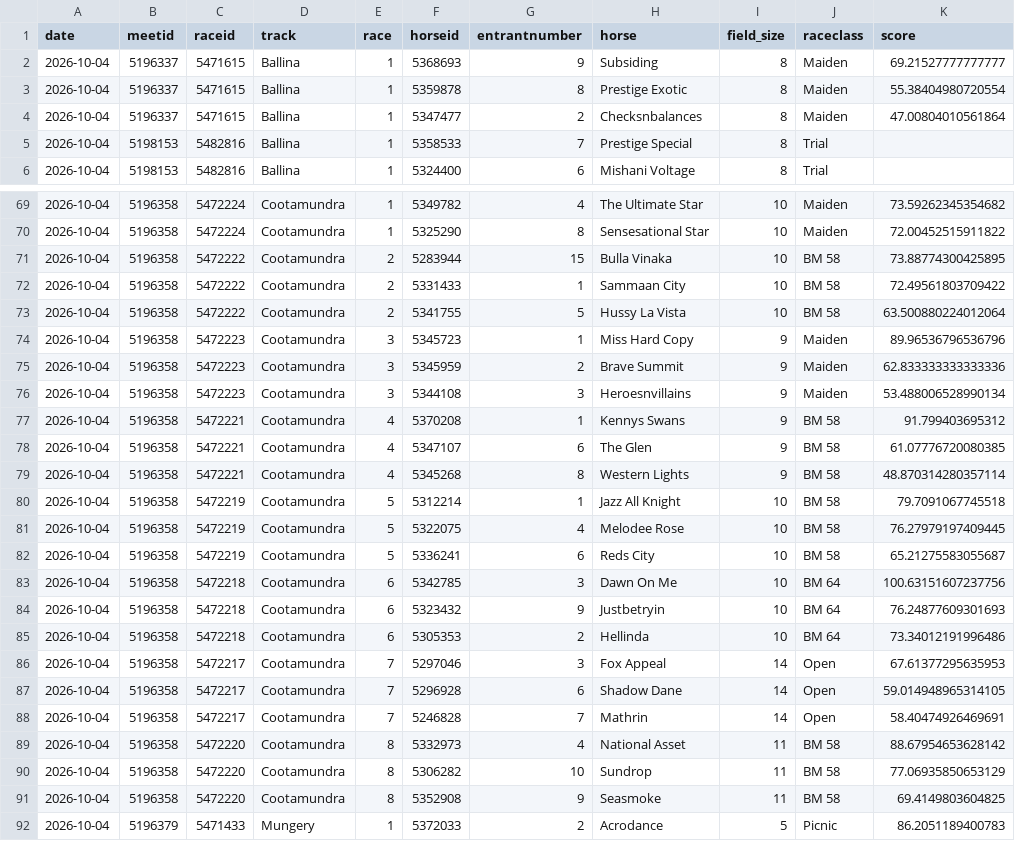
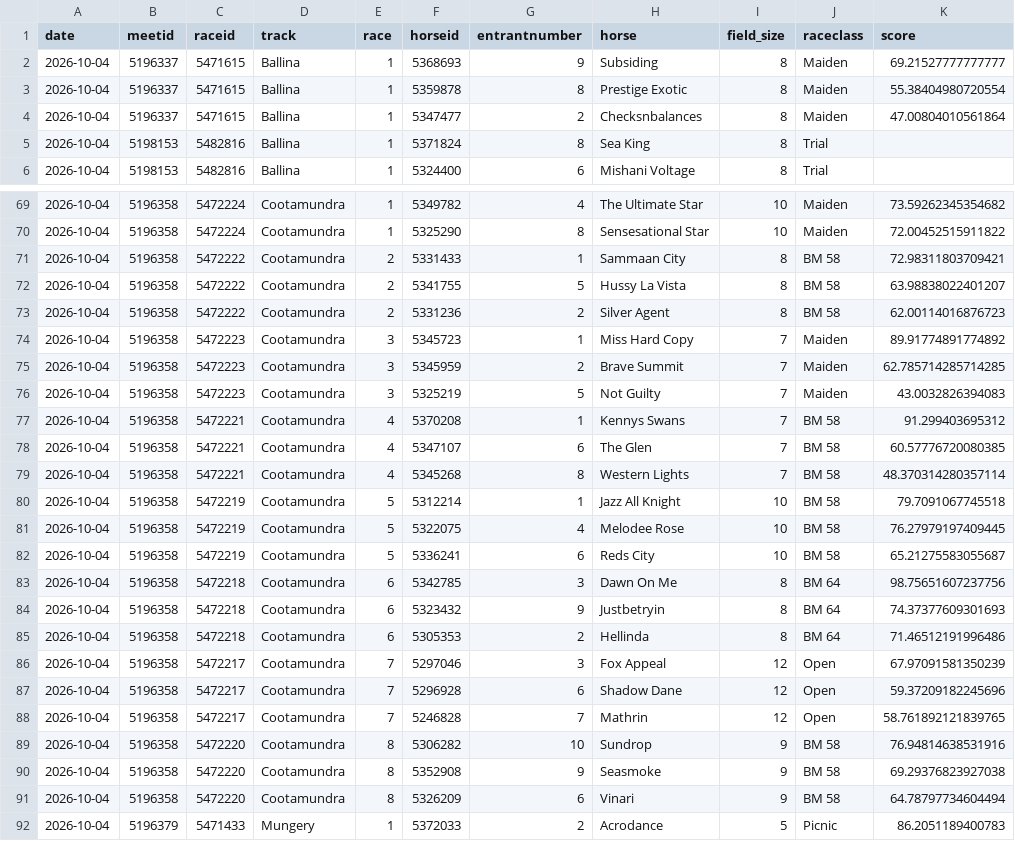
Before and after one commit to danielcappello/trackVision, a CSV file: race_ratings.csv, drawn as a sheet; only a part is shown, gaps mark what is left out; the diff covers the shown part only.

```diff
--- a/race_ratings.csv
+++ b/race_ratings.csv
@@ -4,3 +4,3 @@ date,meetid,raceid,track,race,horseid,entrantnumber,horse,field_size,raceclass,s
 2026-10-04,5196337,5471615,Ballina,1,5347477,2,Checksnbalances,8,Maiden,47.00804010561864
-2026-10-04,5198153,5482816,Ballina,1,5358533,7,Prestige Special,8,Trial,
+2026-10-04,5198153,5482816,Ballina,1,5371824,8,Sea King,8,Trial,
 2026-10-04,5198153,5482816,Ballina,1,5324400,6,Mishani Voltage,8,Trial,
@@ -70,11 +70,11 @@ date,meetid,raceid,track,race,horseid,entrantnumber,horse,field_size,raceclass,s
 2026-10-04,5196358,5472224,Cootamundra,1,5325290,8,Sensesational Star,10,Maiden,72.00452515911822
-2026-10-04,5196358,5472222,Cootamundra,2,5283944,15,Bulla Vinaka,10,BM 58,73.88774300425895
-2026-10-04,5196358,5472222,Cootamundra,2,5331433,1,Sammaan City,10,BM 58,72.49561803709422
-2026-10-04,5196358,5472222,Cootamundra,2,5341755,5,Hussy La Vista,10,BM 58,63.500880224012064
-2026-10-04,5196358,5472223,Cootamundra,3,5345723,1,Miss Hard Copy,9,Maiden,89.96536796536796
-2026-10-04,5196358,5472223,Cootamundra,3,5345959,2,Brave Summit,9,Maiden,62.833333333333336
-2026-10-04,5196358,5472223,Cootamundra,3,5344108,3,Heroesnvillains,9,Maiden,53.488006528990134
-2026-10-04,5196358,5472221,Cootamundra,4,5370208,1,Kennys Swans,9,BM 58,91.799403695312
-2026-10-04,5196358,5472221,Cootamundra,4,5347107,6,The Glen,9,BM 58,61.07776720080385
-2026-10-04,5196358,5472221,Cootamundra,4,5345268,8,Western Lights,9,BM 58,48.870314280357114
+2026-10-04,5196358,5472222,Cootamundra,2,5331433,1,Sammaan City,8,BM 58,72.98311803709421
+2026-10-04,5196358,5472222,Cootamundra,2,5341755,5,Hussy La Vista,8,BM 58,63.98838022401207
+2026-10-04,5196358,5472222,Cootamundra,2,5331236,2,Silver Agent,8,BM 58,62.00114016876723
+2026-10-04,5196358,5472223,Cootamundra,3,5345723,1,Miss Hard Copy,7,Maiden,89.91774891774892
+2026-10-04,5196358,5472223,Cootamundra,3,5345959,2,Brave Summit,7,Maiden,62.785714285714285
+2026-10-04,5196358,5472223,Cootamundra,3,5325219,5,Not Guilty,7,Maiden,43.0032826394083
+2026-10-04,5196358,5472221,Cootamundra,4,5370208,1,Kennys Swans,7,BM 58,91.299403695312
+2026-10-04,5196358,5472221,Cootamundra,4,5347107,6,The Glen,7,BM 58,60.57776720080385
+2026-10-04,5196358,5472221,Cootamundra,4,5345268,8,Western Lights,7,BM 58,48.370314280357114
 2026-10-04,5196358,5472219,Cootamundra,5,5312214,1,Jazz All Knight,10,BM 58,79.7091067745518
@@ -82,11 +82,11 @@ date,meetid,raceid,track,race,horseid,entrantnumber,horse,field_size,raceclass,s
 2026-10-04,5196358,5472219,Cootamundra,5,5336241,6,Reds City,10,BM 58,65.21275583055687
-2026-10-04,5196358,5472218,Cootamundra,6,5342785,3,Dawn On Me,10,BM 64,100.63151607237756
-2026-10-04,5196358,5472218,Cootamundra,6,5323432,9,Justbetryin,10,BM 64,76.24877609301693
-2026-10-04,5196358,5472218,Cootamundra,6,5305353,2,Hellinda,10,BM 64,73.34012191996486
-2026-10-04,5196358,5472217,Cootamundra,7,5297046,3,Fox Appeal,14,Open,67.61377295635953
-2026-10-04,5196358,5472217,Cootamundra,7,5296928,6,Shadow Dane,14,Open,59.014948965314105
-2026-10-04,5196358,5472217,Cootamundra,7,5246828,7,Mathrin,14,Open,58.40474926469691
-2026-10-04,5196358,5472220,Cootamundra,8,5332973,4,National Asset,11,BM 58,88.67954653628142
-2026-10-04,5196358,5472220,Cootamundra,8,5306282,10,Sundrop,11,BM 58,77.06935850653129
-2026-10-04,5196358,5472220,Cootamundra,8,5352908,9,Seasmoke,11,BM 58,69.4149803604825
+2026-10-04,5196358,5472218,Cootamundra,6,5342785,3,Dawn On Me,8,BM 64,98.75651607237756
+2026-10-04,5196358,5472218,Cootamundra,6,5323432,9,Justbetryin,8,BM 64,74.37377609301693
+2026-10-04,5196358,5472218,Cootamundra,6,5305353,2,Hellinda,8,BM 64,71.46512191996486
+2026-10-04,5196358,5472217,Cootamundra,7,5297046,3,Fox Appeal,12,Open,67.97091581350239
+2026-10-04,5196358,5472217,Cootamundra,7,5296928,6,Shadow Dane,12,Open,59.37209182245696
+2026-10-04,5196358,5472217,Cootamundra,7,5246828,7,Mathrin,12,Open,58.761892121839765
+2026-10-04,5196358,5472220,Cootamundra,8,5306282,10,Sundrop,9,BM 58,76.94814638531916
+2026-10-04,5196358,5472220,Cootamundra,8,5352908,9,Seasmoke,9,BM 58,69.29376823927038
+2026-10-04,5196358,5472220,Cootamundra,8,5326209,6,Vinari,9,BM 58,64.78797734604494
 2026-10-04,5196379,5471433,Mungery,1,5372033,2,Acrodance,5,Picnic,86.2051189400783
```
Also changed, not shown: 1 added row, 1 removed row, 2 moved rows and 69 edited cells elsewhere in this file, 1 other file.
